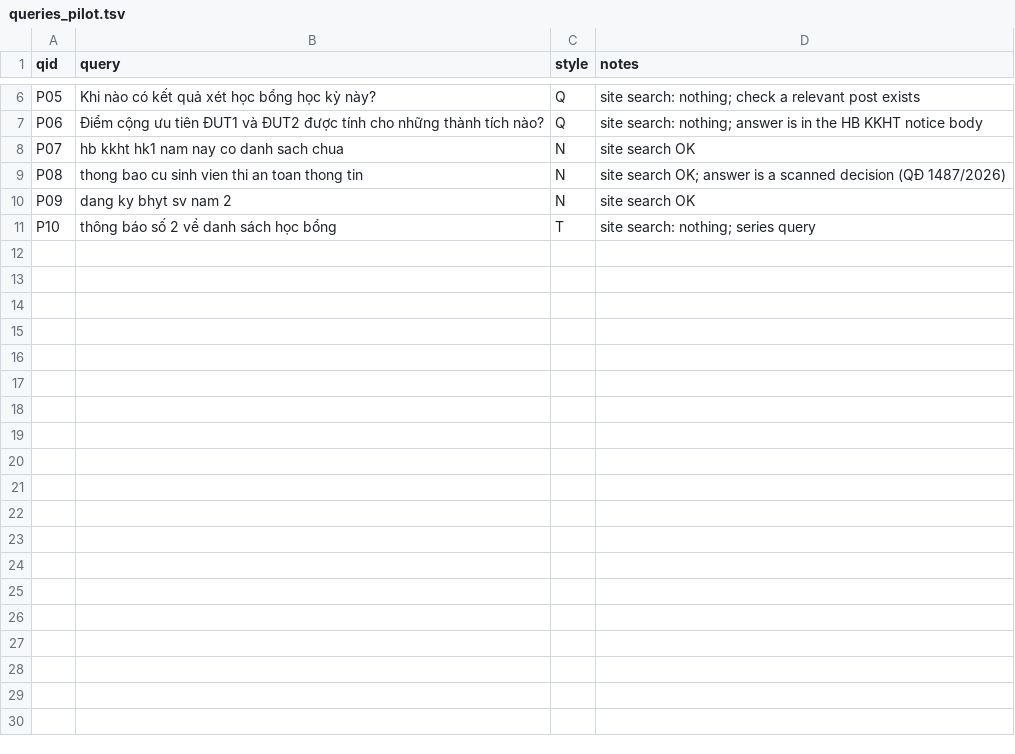
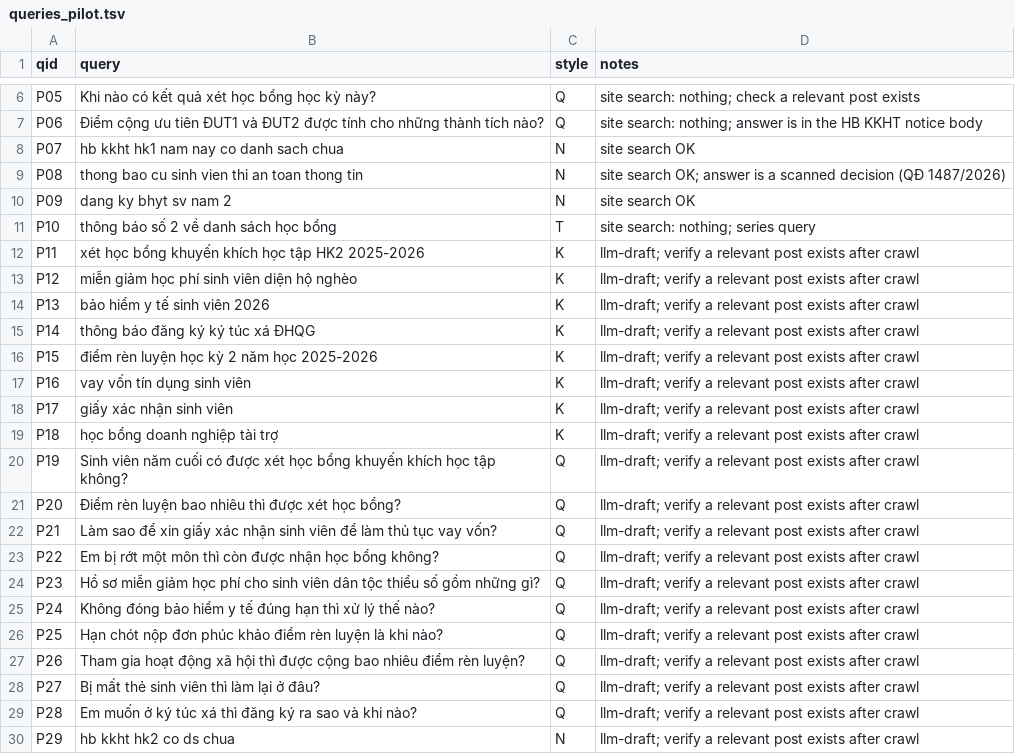
Before and after one commit to DoanQuocKien/LUMEN, a TSV file: data/eval/queries_pilot.tsv, drawn as a sheet; only a part is shown, gaps mark what is left out; the diff covers the shown part only; the diff names each change by its address in the sheet, - before the commit and + after, or states it on an @@ line.

```diff
--- a/data/eval/queries_pilot.tsv
+++ b/data/eval/queries_pilot.tsv
+row 12: P11 | xét học bổng khuyến khích học tập HK2 2025-2026 | K | llm-draft; verify a relevant post exists after crawl
+row 13: P12 | miễn giảm học phí sinh viên diện hộ nghèo | K | llm-draft; verify a relevant post exists after crawl
+row 14: P13 | bảo hiểm y tế sinh viên 2026 | K | llm-draft; verify a relevant post exists after crawl
+row 15: P14 | thông báo đăng ký ký túc xá ĐHQG | K | llm-draft; verify a relevant post exists after crawl
+row 16: P15 | điểm rèn luyện học kỳ 2 năm học 2025-2026 | K | llm-draft; verify a relevant post exists after crawl
+row 17: P16 | vay vốn tín dụng sinh viên | K | llm-draft; verify a relevant post exists after crawl
+row 18: P17 | giấy xác nhận sinh viên | K | llm-draft; verify a relevant post exists after crawl
+row 19: P18 | học bổng doanh nghiệp tài trợ | K | llm-draft; verify a relevant post exists after crawl
+row 20: P19 | Sinh viên năm cuối có được xét học bổng khuyến khích học tập không? | Q | llm-draft; verify a relevant post exists after crawl
+row 21: P20 | Điểm rèn luyện bao nhiêu thì được xét học bổng? | Q | llm-draft; verify a relevant post exists after crawl
+row 22: P21 | Làm sao để xin giấy xác nhận sinh viên để làm thủ tục vay vốn? | Q | llm-draft; verify a relevant post exists after crawl
+row 23: P22 | Em bị rớt một môn thì còn được nhận học bổng không? | Q | llm-draft; verify a relevant post exists after crawl
+row 24: P23 | Hồ sơ miễn giảm học phí cho sinh viên dân tộc thiểu số gồm những gì? | Q | llm-draft; verify a relevant post exists after crawl
+row 25: P24 | Không đóng bảo hiểm y tế đúng hạn thì xử lý thế nào? | Q | llm-draft; verify a relevant post exists after crawl
+row 26: P25 | Hạn chót nộp đơn phúc khảo điểm rèn luyện là khi nào? | Q | llm-draft; verify a relevant post exists after crawl
+row 27: P26 | Tham gia hoạt động xã hội thì được cộng bao nhiêu điểm rèn luyện? | Q | llm-draft; verify a relevant post exists after crawl
+row 28: P27 | Bị mất thẻ sinh viên thì làm lại ở đâu? | Q | llm-draft; verify a relevant post exists after crawl
+row 29: P28 | Em muốn ở ký túc xá thì đăng ký ra sao và khi nào? | Q | llm-draft; verify a relevant post exists after crawl
+row 30: P29 | hb kkht hk2 co ds chua | N | llm-draft; verify a relevant post exists after crawl
```
Also changed, not shown: 31 added rows elsewhere in this file, 1 other file.
